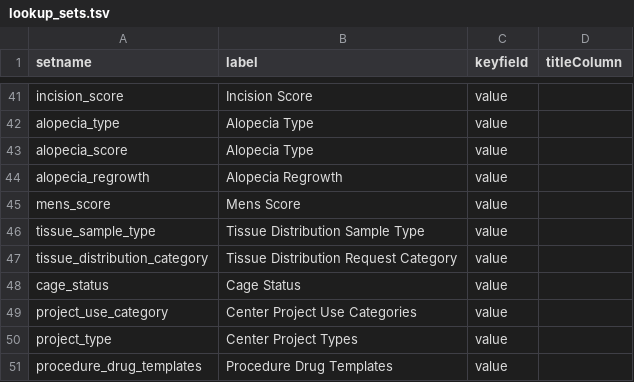
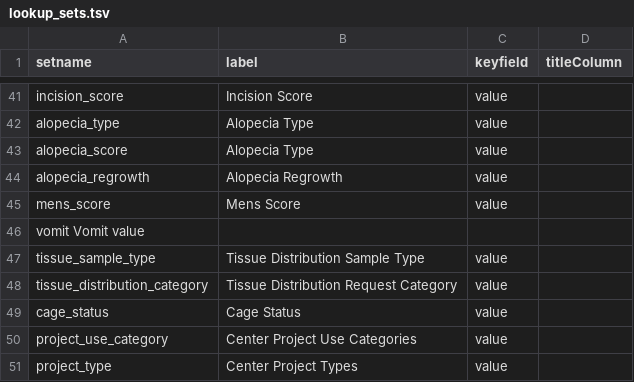
Before and after one commit to LabKey/onprcEHRModules, a TSV file: onprc_ehr/resources/data/lookup_sets.tsv, drawn as a sheet; only a part is shown, gaps mark what is left out; the shorter side is filled out with more unchanged rows.

```diff
--- a/onprc_ehr/resources/data/lookup_sets.tsv
+++ b/onprc_ehr/resources/data/lookup_sets.tsv
@@ -45,2 +45,3 @@ alopecia_regrowth	Alopecia Regrowth	value
 mens_score	Mens Score	value
+vomit   Vomit   value
 tissue_sample_type	Tissue Distribution Sample Type	value
```
Also changed, not shown: onprc_ehr/resources/data/observation_types.tsv.
